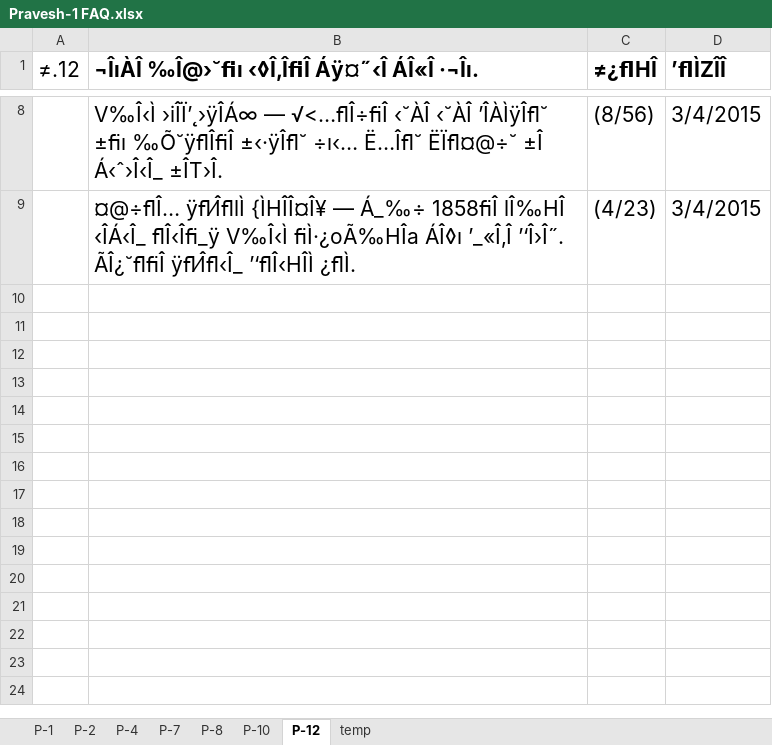
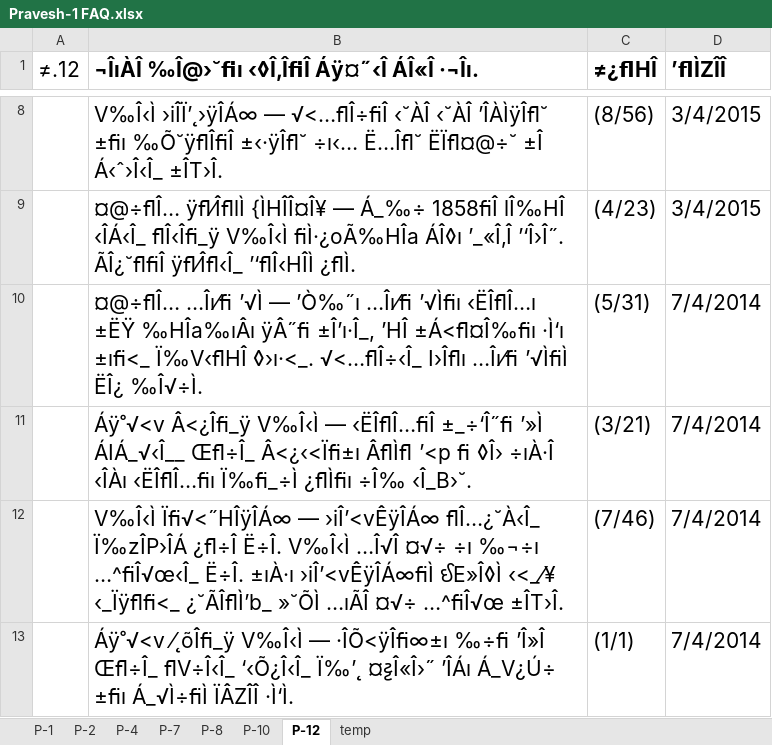
Before and after one commit to Vyom131313/SwamiXitiz, an Excel workbook: YogiApekshit/App_Data/Pravesh-1 FAQ.xlsx, sheet P-12, drawn as a sheet; only a part is shown, gaps mark what is left out; values as stored, in another font and other column widths than the file's, no borders; the diff names each change by its address in the sheet, - before the commit and + after, or states it on an @@ line.

```diff
--- a/YogiApekshit/App_Data/Pravesh-1 FAQ.xlsx (sheet P-12)
+++ b/YogiApekshit/App_Data/Pravesh-1 FAQ.xlsx (sheet P-12)
+row 10:  | ¤@÷ﬂÎ… …Îı⁄ﬁ ’√Ì — ’Ò‰˝ı …Îı⁄ﬁ ’√Ìﬁı ‹ËÎﬂÎ…ı ±ËŸ ‰HÎa‰ıÂı ÿÂ˝ﬁ ±Î’ı·Î_, ’HÎ ±Á<ﬂ¤Î‰ﬁı ·Ì‘ı ±ıﬁ<_ Ï‰V‹ﬂHÎ ◊›ı·<_. √<…ﬂÎ÷‹Î_ I›Îﬂı …Îı⁄ﬁ ’√ÌﬁÌ ËÎ¿ ‰Î√÷Ì. | (5/31) | 7/4/2014
+row 11:  | Áÿ˚√<v Â<¿Îﬁ_ÿ V‰Î‹Ì — ‹ËÎﬂÎ…ﬁÎ ±_÷‘Î˝ﬁ ’»Ì ÁIÁ_√‹Î__ Œﬂ÷Î_ Â<¿‹<Ïﬁ±ı ÂﬂÌﬂ ’<p ﬁ ◊Î› ÷ıÀ·Î ‹ÎÀı ‹ËÎﬂÎ…ﬁı Ï‰ﬁ_÷Ì ¿ﬂÌﬁı ÷Î‰ ‹Î_B›˘. | (3/21) | 7/4/2014
+row 12:  | V‰Î‹Ì Ïﬁ√<˝HÎÿÎÁ∞ — ›iÎ’<vÊÿÎÁ∞ ﬂÎ…¿˘À‹Î_ Ï‰zÎP›ÎÁ ¿ﬂ÷Î Ë÷Î. V‰Î‹Ì …Î√Î ¤√÷ ÷ı ‰¬÷ı …^ﬁÎ√œ‹Î_ Ë÷Î. ±ıÀ·ı ›iÎ’<vÊÿÎÁ∞ﬁÌ ઈE»Î◊Ì ‹<_⁄¥ ‹_Ïÿﬂﬁ<_ ¿˘ÃÎﬂÌ’b_ »˘ÕÌ …ıÃÎ ¤√÷ …^ﬁÎ√œ ±ÎT›Î. | (7/46) | 7/4/2014
+row 13:  | Áÿ˚√<v ⁄˛õÎﬁ_ÿ V‰Î‹Ì — ·ÎÕ<ÿÎﬁ∞±ı ‰÷ﬁ ’Î»Î Œﬂ÷Î_ ﬂV÷Î‹Î_ ‘‹Õ¿Î‹Î_ Ï‰’˛ ¤ટ્ટÎ«Î›˝ ’ÎÁı Á_V¿Ú÷ ±ﬁı Á_√Ì÷ﬁÌ ÏÂZÎÎ ·Ì‘Ì. | (1/1) | 7/4/2014
```
Also changed, not shown: sheet P-1, sheet P-4, sheet P-7, sheet P-10, sheet P-2, sheet P-8.
